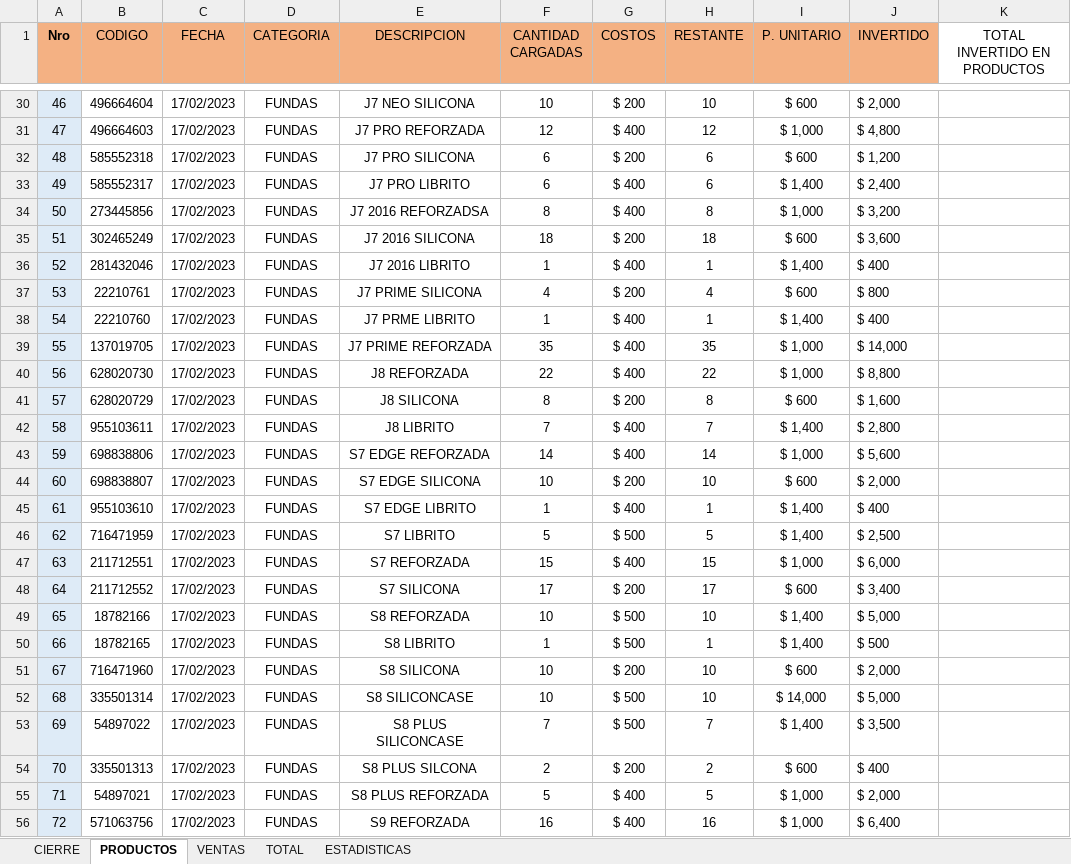
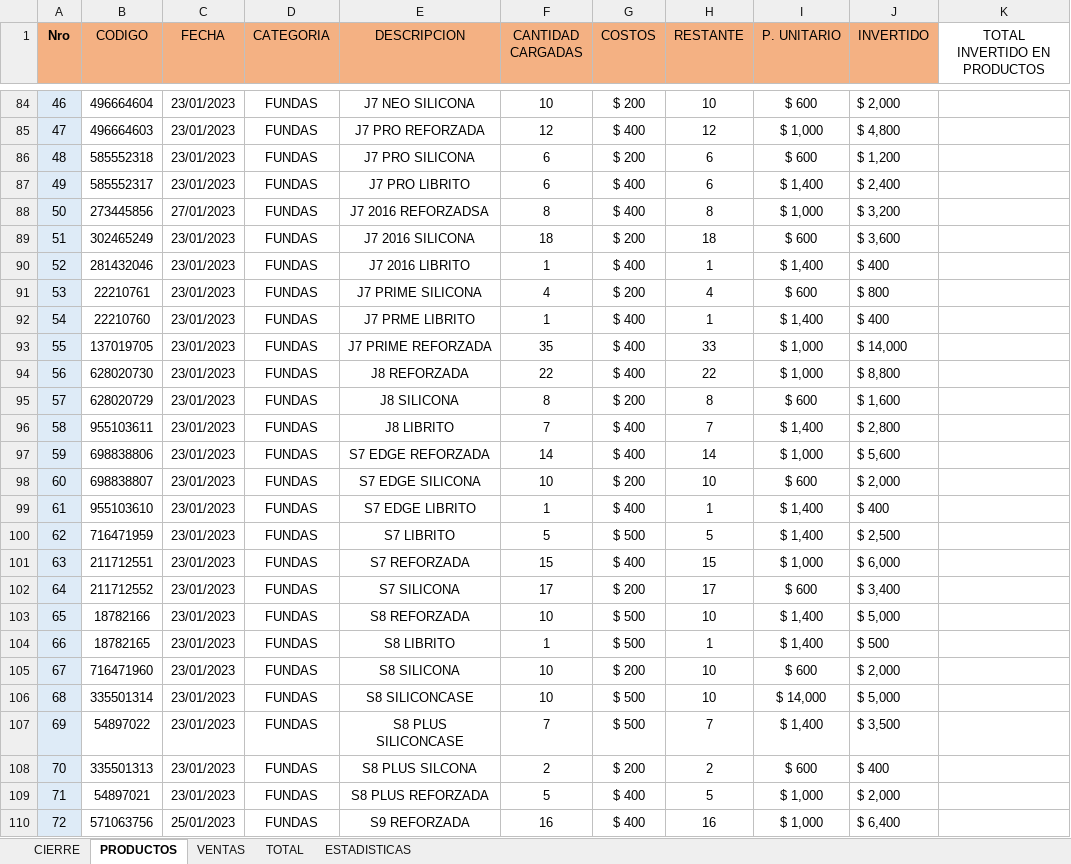
Before and after one commit to LeoIsleno/El-Mundo-del-Celular---Gestion, an Excel workbook: App Definitiva/El Mundo Del Celular.xlsm, sheet PRODUCTOS, drawn as a sheet; only a part is shown, gaps mark what is left out; values as stored, in another font and other column widths than the file's, no borders; table styles not drawn; addresses are those after the commit; the diff covers the shown part only; the diff names each change by its address in the sheet, - before the commit and + after, or states it on an @@ line.

```diff
--- a/App Definitiva/El Mundo Del Celular.xlsm (sheet PRODUCTOS)
+++ b/App Definitiva/El Mundo Del Celular.xlsm (sheet PRODUCTOS)
-C84:C87 (FECHA): 17/02/2023
+C84:C87 (FECHA): 23/01/2023
-C88 (FECHA): 17/02/2023
+C88 (FECHA): 27/01/2023
-C89:C109 (FECHA): 17/02/2023
+C89:C109 (FECHA): 23/01/2023
-H93 (RESTANTE): 35
+H93 (RESTANTE): 33
-C110 (FECHA): 17/02/2023
+C110 (FECHA): 25/01/2023
```
Also changed, not shown: 54 added rows, 1 removed row and 502 edited cells elsewhere in this sheet, sheet TOTAL, sheet ESTADISTICAS, sheet CIERRE, sheet VENTAS, formulas that keep their value.
